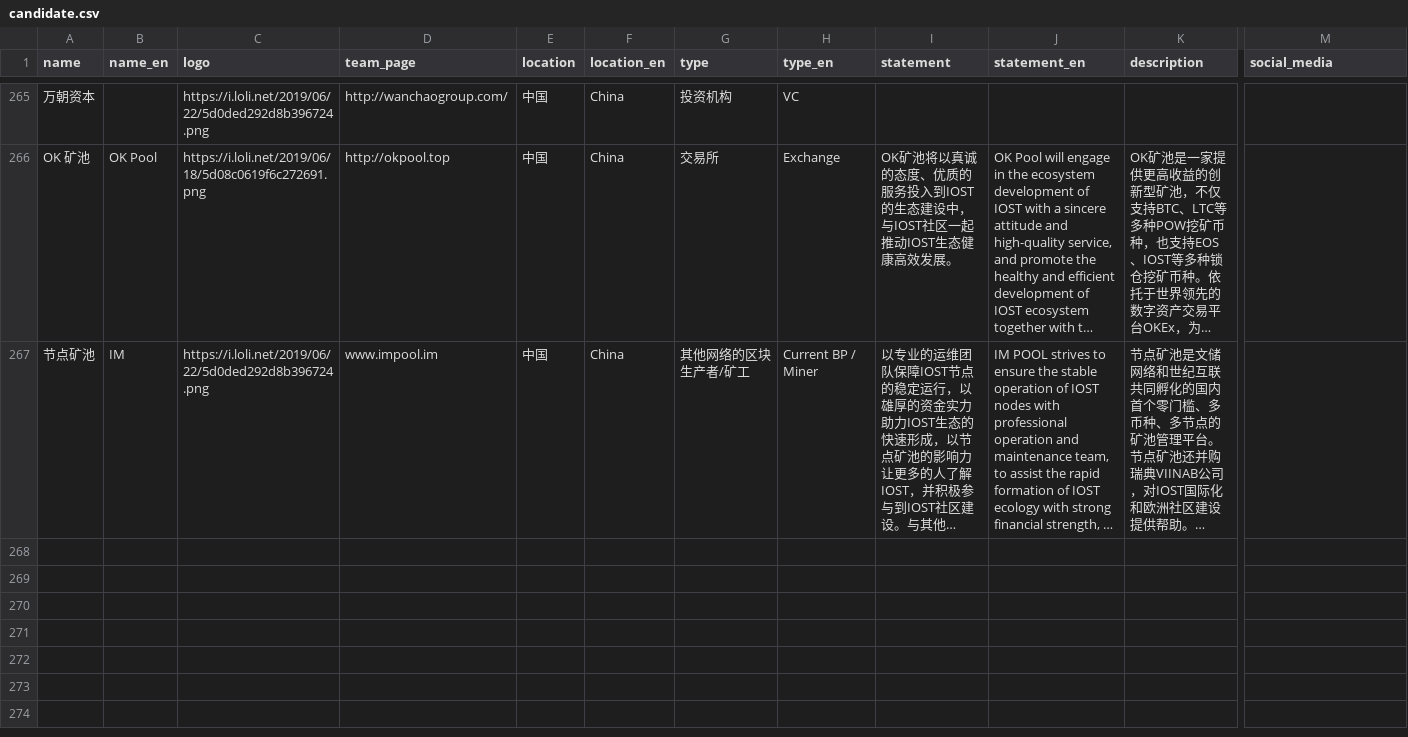
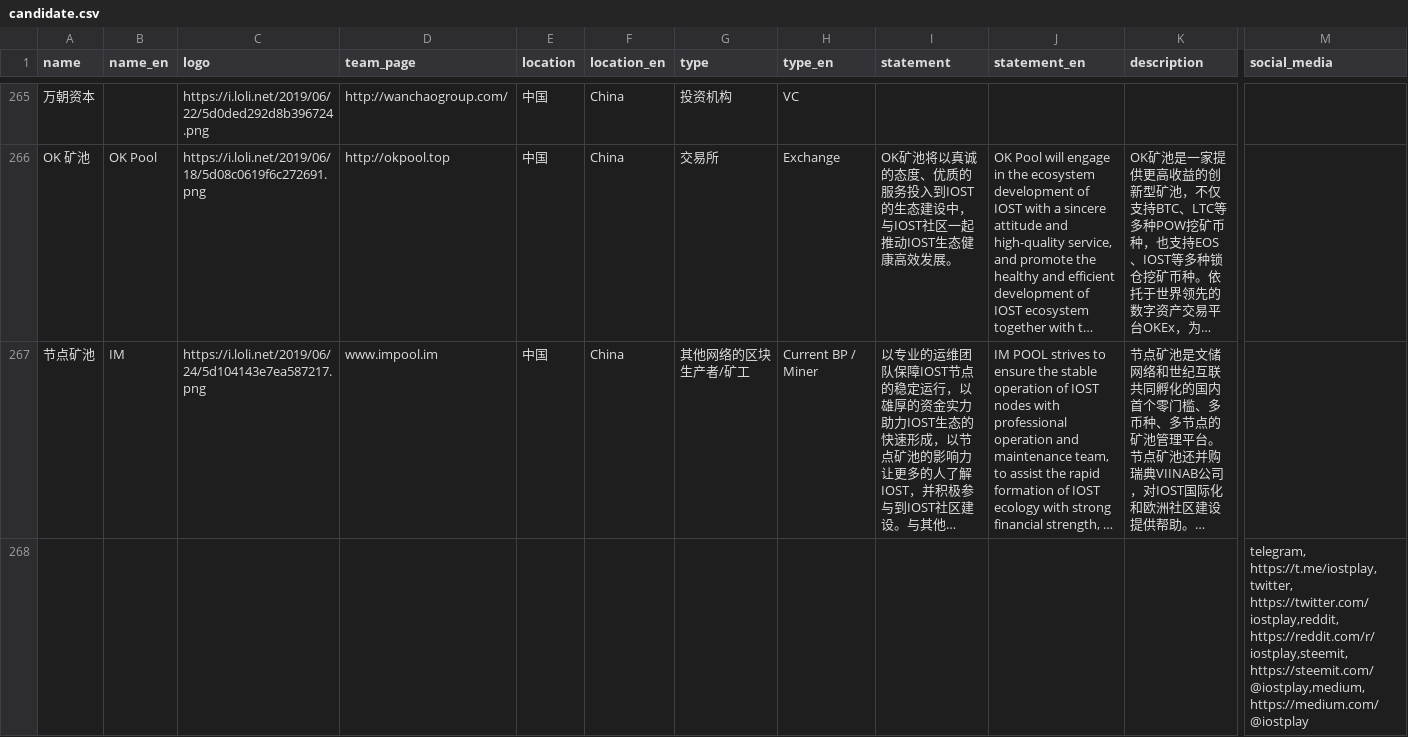
Before and after one commit to iost-official/iost-api, a CSV file: config/candidate.csv, drawn as a sheet; only a part is shown, gaps mark what is left out; long unchanged cells end in …; rows hold the shown columns only; the diff names each change by its address in the sheet, - before the commit and + after, or states it on an @@ line.

Commit message:
Update candidate

```diff
--- a/config/candidate.csv
+++ b/config/candidate.csv
-C267 (logo): https://i.loli.net/2019/06/22/5d0ded292d8b396724.png
+C267 (logo): https://i.loli.net/2019/06/24/5d104143e7ea587217.png
+row 268:  |  |  |  |  |  |  |  |  |  |  | telegram, https://t.me/iostplay,twitter, https://twitter.com/iostplay,reddit, https://reddit.com/r/iostplay,steemit, https://steemit.com/@iostplay,medium, https://medium.com/@iostplay
```
